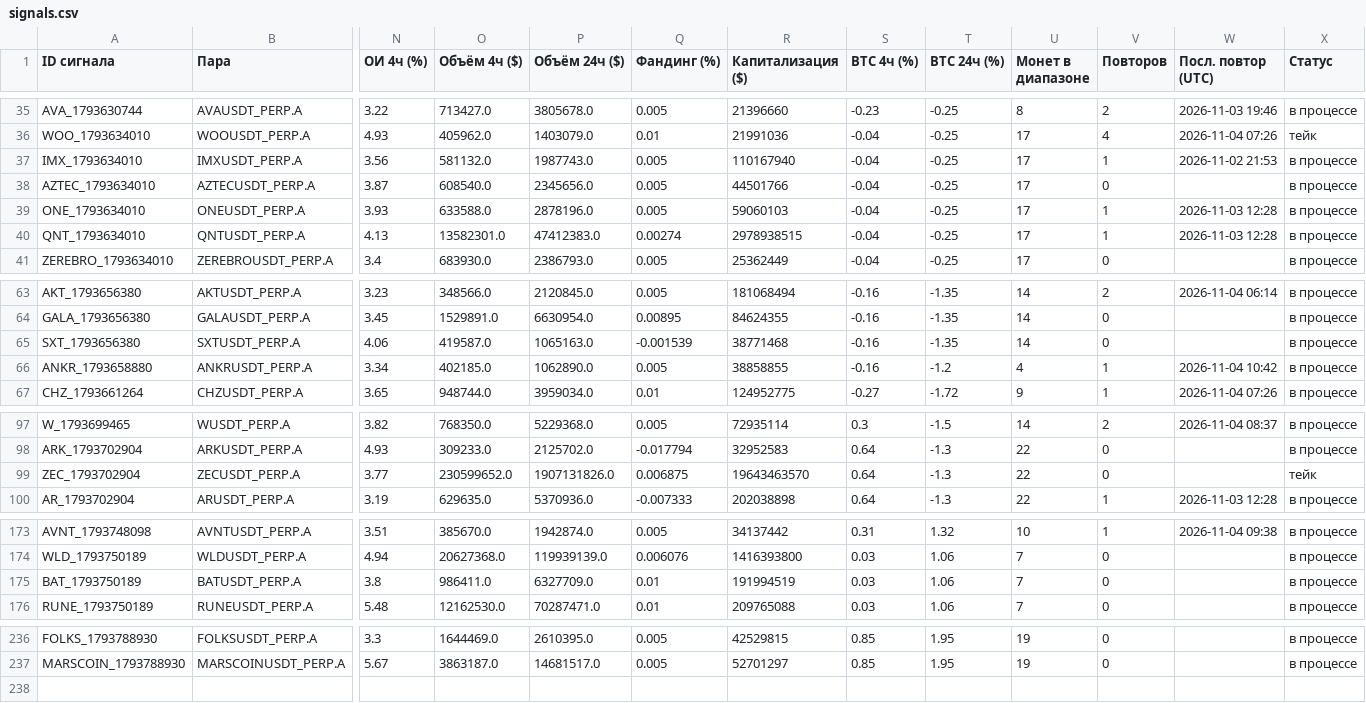
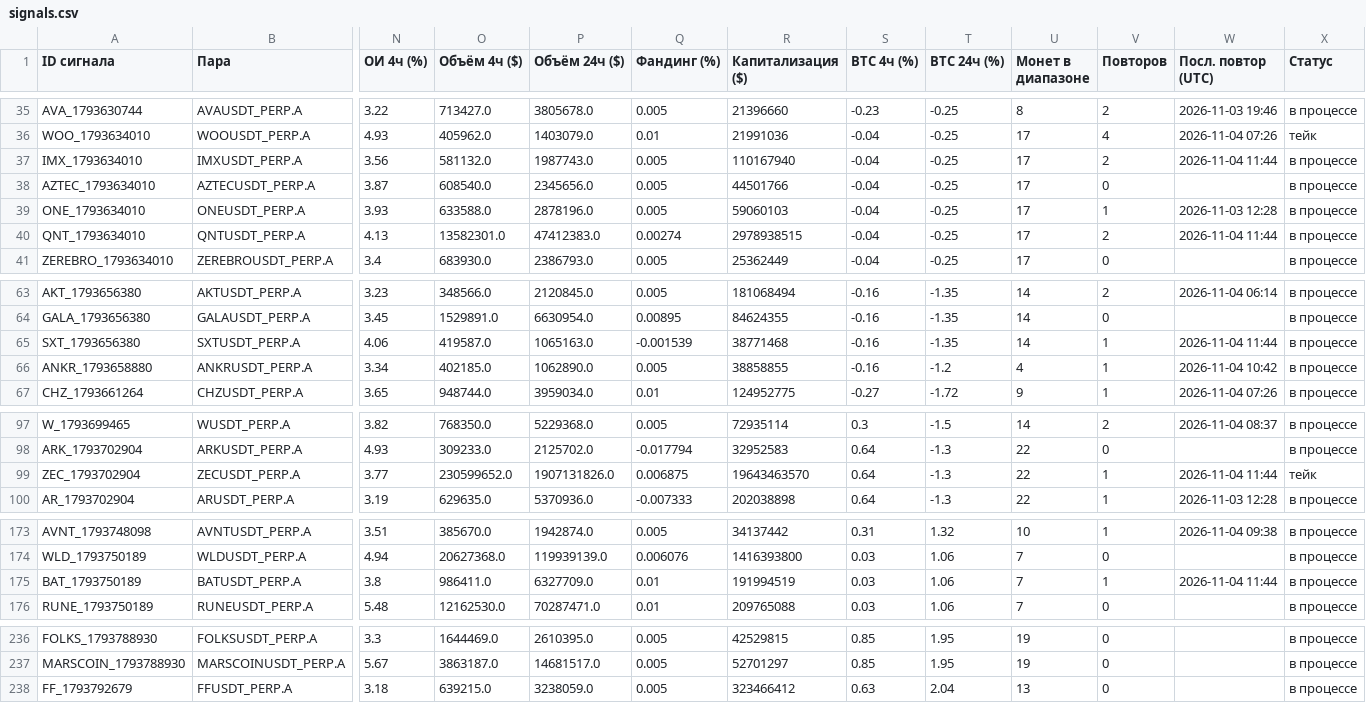
Before and after one commit to HelaPataki/crypto-bot, a CSV file: signals.csv, drawn as a sheet; only a part is shown, gaps mark what is left out; rows hold the shown columns only; the diff names each change by its address in the sheet, - before the commit and + after, or states it on an @@ line.

```diff
--- a/signals.csv
+++ b/signals.csv
-V37 (Повторов): 1
+V37 (Повторов): 2
-W37 (Посл. повтор (UTC)): 2026-11-02 21:53
+W37 (Посл. повтор (UTC)): 2026-11-04 11:44
-V40 (Повторов): 1
+V40 (Повторов): 2
-W40 (Посл. повтор (UTC)): 2026-11-03 12:28
+W40 (Посл. повтор (UTC)): 2026-11-04 11:44
-V65 (Повторов): 0
+V65 (Повторов): 1
-W65 (Посл. повтор (UTC)): (empty)
+W65 (Посл. повтор (UTC)): 2026-11-04 11:44
-V99 (Повторов): 0
+V99 (Повторов): 1
-W99 (Посл. повтор (UTC)): (empty)
+W99 (Посл. повтор (UTC)): 2026-11-04 11:44
-V175 (Повторов): 0
+V175 (Повторов): 1
-W175 (Посл. повтор (UTC)): (empty)
+W175 (Посл. повтор (UTC)): 2026-11-04 11:44
+row 238: FF_1793792679 | FFUSDT_PERP.A | 3.18 | 639215.0 | 3238059.0 | 0.005 | 323466412 | 0.63 | 2.04 | 13 | 0 |  | в процессе
```
Also changed, not shown: repeats.csv, 1 other file.
